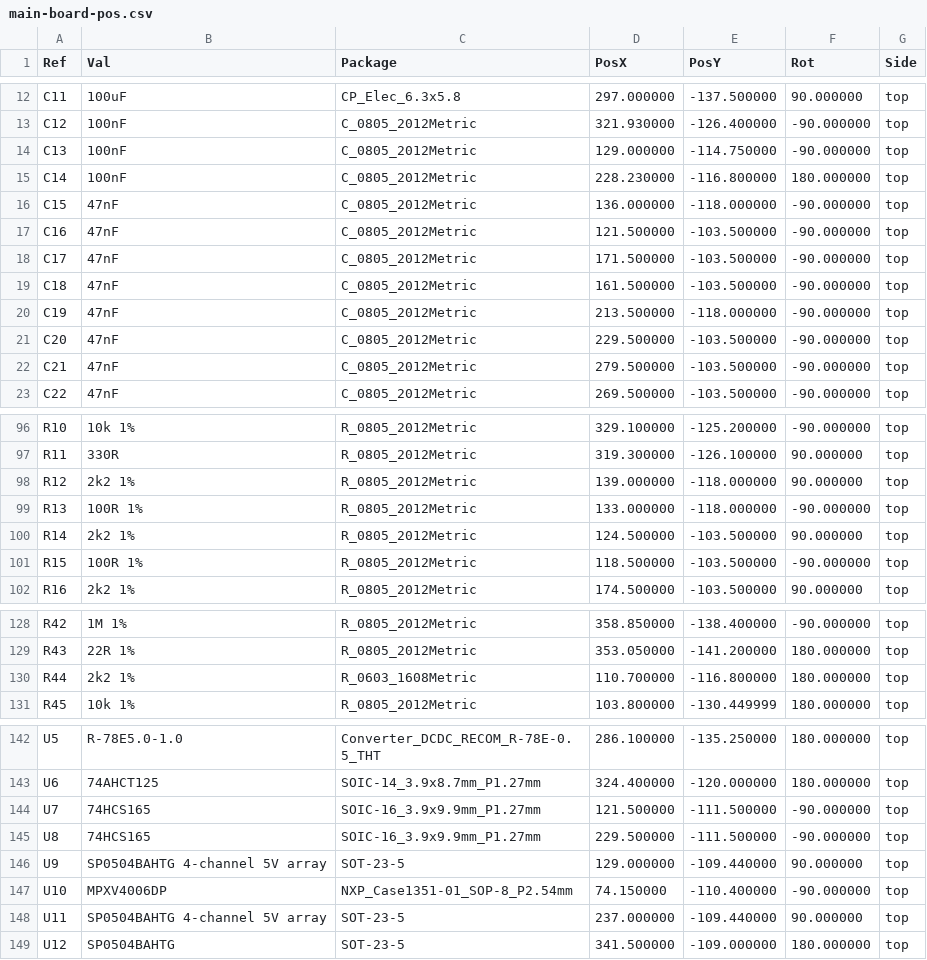
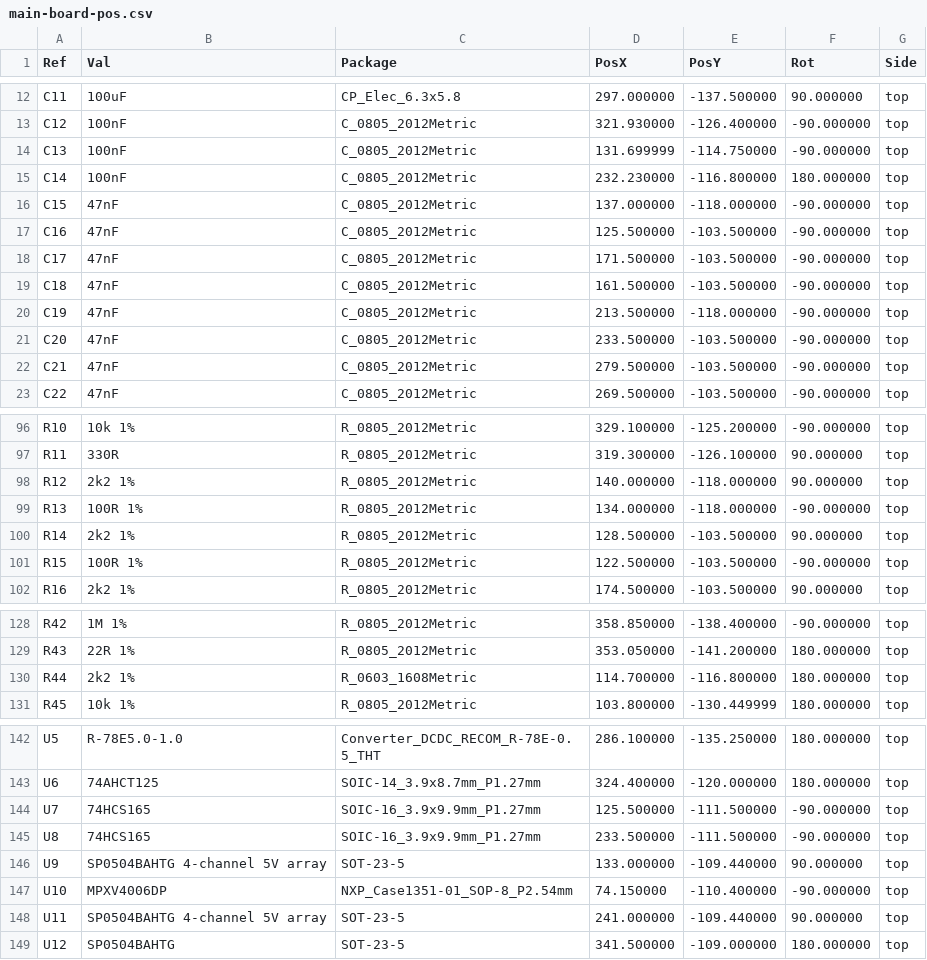
Before and after one commit to jeffmhopkins/Woody, a CSV file: hardware/boards/main-board/fab/main-board-pos.csv, drawn as a sheet; only a part is shown, gaps mark what is left out; the diff covers the shown part only.

```diff
--- a/hardware/boards/main-board/fab/main-board-pos.csv
+++ b/hardware/boards/main-board/fab/main-board-pos.csv
@@ -13,6 +13,6 @@ Ref,Val,Package,PosX,PosY,Rot,Side
 "C12","100nF","C_0805_2012Metric",321.930000,-126.400000,-90.000000,top
-"C13","100nF","C_0805_2012Metric",129.000000,-114.750000,-90.000000,top
-"C14","100nF","C_0805_2012Metric",228.230000,-116.800000,180.000000,top
-"C15","47nF","C_0805_2012Metric",136.000000,-118.000000,-90.000000,top
-"C16","47nF","C_0805_2012Metric",121.500000,-103.500000,-90.000000,top
+"C13","100nF","C_0805_2012Metric",131.699999,-114.750000,-90.000000,top
+"C14","100nF","C_0805_2012Metric",232.230000,-116.800000,180.000000,top
+"C15","47nF","C_0805_2012Metric",137.000000,-118.000000,-90.000000,top
+"C16","47nF","C_0805_2012Metric",125.500000,-103.500000,-90.000000,top
 "C17","47nF","C_0805_2012Metric",171.500000,-103.500000,-90.000000,top
@@ -20,3 +20,3 @@ Ref,Val,Package,PosX,PosY,Rot,Side
 "C19","47nF","C_0805_2012Metric",213.500000,-118.000000,-90.000000,top
-"C20","47nF","C_0805_2012Metric",229.500000,-103.500000,-90.000000,top
+"C20","47nF","C_0805_2012Metric",233.500000,-103.500000,-90.000000,top
 "C21","47nF","C_0805_2012Metric",279.500000,-103.500000,-90.000000,top
@@ -97,6 +97,6 @@ Ref,Val,Package,PosX,PosY,Rot,Side
 "R11","330R","R_0805_2012Metric",319.300000,-126.100000,90.000000,top
-"R12","2k2 1%","R_0805_2012Metric",139.000000,-118.000000,90.000000,top
-"R13","100R 1%","R_0805_2012Metric",133.000000,-118.000000,-90.000000,top
-"R14","2k2 1%","R_0805_2012Metric",124.500000,-103.500000,90.000000,top
-"R15","100R 1%","R_0805_2012Metric",118.500000,-103.500000,-90.000000,top
+"R12","2k2 1%","R_0805_2012Metric",140.000000,-118.000000,90.000000,top
+"R13","100R 1%","R_0805_2012Metric",134.000000,-118.000000,-90.000000,top
+"R14","2k2 1%","R_0805_2012Metric",128.500000,-103.500000,90.000000,top
+"R15","100R 1%","R_0805_2012Metric",122.500000,-103.500000,-90.000000,top
 "R16","2k2 1%","R_0805_2012Metric",174.500000,-103.500000,90.000000,top
@@ -129,3 +129,3 @@ Ref,Val,Package,PosX,PosY,Rot,Side
 "R43","22R 1%","R_0805_2012Metric",353.050000,-141.200000,180.000000,top
-"R44","2k2 1%","R_0603_1608Metric",110.700000,-116.800000,180.000000,top
+"R44","2k2 1%","R_0603_1608Metric",114.700000,-116.800000,180.000000,top
 "R45","10k 1%","R_0805_2012Metric",103.800000,-130.449999,180.000000,top
@@ -143,7 +143,7 @@ Ref,Val,Package,PosX,PosY,Rot,Side
 "U6","74AHCT125","SOIC-14_3.9x8.7mm_P1.27mm",324.400000,-120.000000,180.000000,top
-"U7","74HCS165","SOIC-16_3.9x9.9mm_P1.27mm",121.500000,-111.500000,-90.000000,top
-"U8","74HCS165","SOIC-16_3.9x9.9mm_P1.27mm",229.500000,-111.500000,-90.000000,top
-"U9","SP0504BAHTG 4-channel 5V array","SOT-23-5",129.000000,-109.440000,90.000000,top
+"U7","74HCS165","SOIC-16_3.9x9.9mm_P1.27mm",125.500000,-111.500000,-90.000000,top
+"U8","74HCS165","SOIC-16_3.9x9.9mm_P1.27mm",233.500000,-111.500000,-90.000000,top
+"U9","SP0504BAHTG 4-channel 5V array","SOT-23-5",133.000000,-109.440000,90.000000,top
 "U10","MPXV4006DP","NXP_Case1351-01_SOP-8_P2.54mm",74.150000,-110.400000,-90.000000,top
-"U11","SP0504BAHTG 4-channel 5V array","SOT-23-5",237.000000,-109.440000,90.000000,top
+"U11","SP0504BAHTG 4-channel 5V array","SOT-23-5",241.000000,-109.440000,90.000000,top
 "U12","SP0504BAHTG","SOT-23-5",341.500000,-109.000000,180.000000,top
```
Also changed, not shown: 8 edited cells elsewhere in this file, hardware/SHEETS.csv, hardware/boards/main-board/fab/main-board-cpl-jlc.csv, 25 other files.
